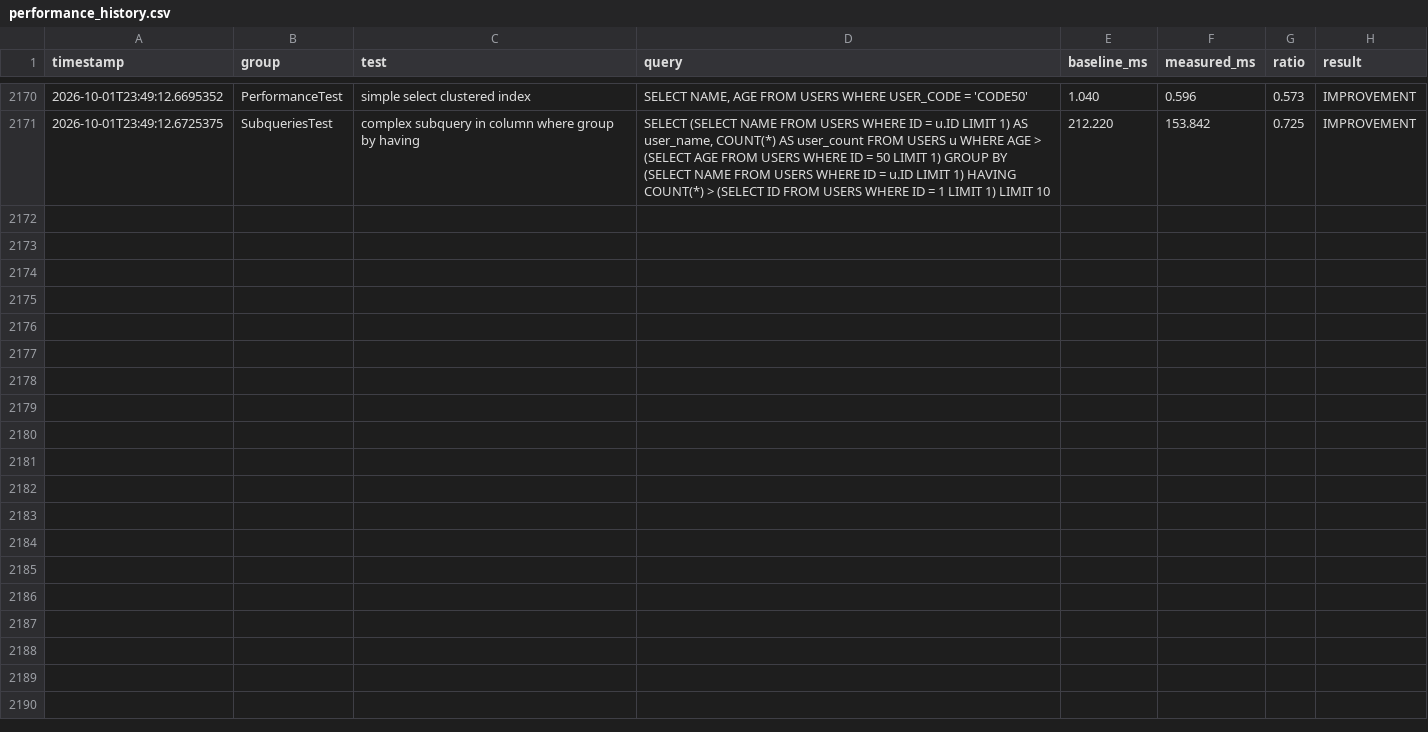
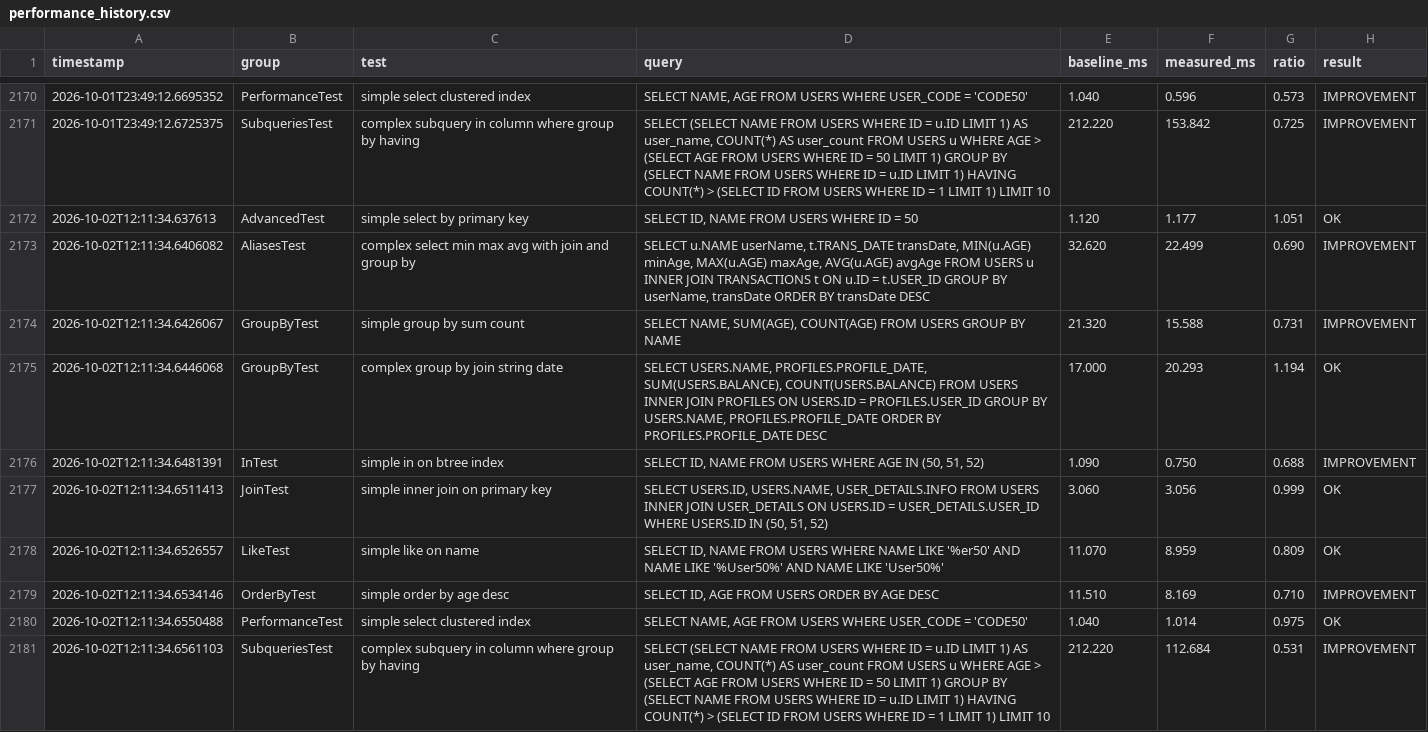
Before and after one commit to Reider85/dieseldb, a CSV file: analytics/performance_history.csv, drawn as a sheet; only a part is shown, gaps mark what is left out.

```diff
--- a/analytics/performance_history.csv
+++ b/analytics/performance_history.csv
@@ -2171 +2171,11 @@
 2026-10-01T23:49:12.6725375,SubqueriesTest,complex subquery in column where group by having,"SELECT (SELECT NAME FROM USERS WHERE ID = u.ID LIMIT 1) AS user_name, COUNT(*) AS user_count FROM USERS u WHERE AGE > (SELECT AGE FROM USERS WHERE ID = 50 LIMIT 1) GROUP BY (SELECT NAME FROM USERS WHERE ID = u.ID LIMIT 1) HAVING COUNT(*) > (SELECT ID FROM USERS WHERE ID = 1 LIMIT 1) LIMIT 10",212.220,153.842,0.725,IMPROVEMENT
+2026-10-02T12:11:34.637613,AdvancedTest,simple select by primary key,"SELECT ID, NAME FROM USERS WHERE ID = 50",1.120,1.177,1.051,OK
+2026-10-02T12:11:34.6406082,AliasesTest,complex select min max avg with join and group by,"SELECT u.NAME userName, t.TRANS_DATE transDate, MIN(u.AGE) minAge, MAX(u.AGE) maxAge, AVG(u.AGE) avgAge FROM USERS u INNER JOIN TRANSACTIONS t ON u.ID = t.USER_ID GROUP BY userName, transDate ORDER BY transDate DESC",32.620,22.499,0.690,IMPROVEMENT
+2026-10-02T12:11:34.6426067,GroupByTest,simple group by sum count,"SELECT NAME, SUM(AGE), COUNT(AGE) FROM USERS GROUP BY NAME",21.320,15.588,0.731,IMPROVEMENT
+2026-10-02T12:11:34.6446068,GroupByTest,complex group by join string date,"SELECT USERS.NAME, PROFILES.PROFILE_DATE, SUM(USERS.BALANCE), COUNT(USERS.BALANCE) FROM USERS INNER JOIN PROFILES ON USERS.ID = PROFILES.USER_ID GROUP BY USERS.NAME, PROFILES.PROFILE_DATE ORDER BY PROFILES.PROFILE_DATE DESC",17.000,20.293,1.194,OK
+2026-10-02T12:11:34.6481391,InTest,simple in on btree index,"SELECT ID, NAME FROM USERS WHERE AGE IN (50, 51, 52)",1.090,0.750,0.688,IMPROVEMENT
+2026-10-02T12:11:34.6511413,JoinTest,simple inner join on primary key,"SELECT USERS.ID, USERS.NAME, USER_DETAILS.INFO FROM USERS INNER JOIN USER_DETAILS ON USERS.ID = USER_DETAILS.USER_ID WHERE USERS.ID IN (50, 51, 52)",3.060,3.056,0.999,OK
+2026-10-02T12:11:34.6526557,LikeTest,simple like on name,"SELECT ID, NAME FROM USERS WHERE NAME LIKE '%er50' AND NAME LIKE '%User50%' AND NAME LIKE 'User50%'",11.070,8.959,0.809,OK
+2026-10-02T12:11:34.6534146,OrderByTest,simple order by age desc,"SELECT ID, AGE FROM USERS ORDER BY AGE DESC",11.510,8.169,0.710,IMPROVEMENT
+2026-10-02T12:11:34.6550488,PerformanceTest,simple select clustered index,"SELECT NAME, AGE FROM USERS WHERE USER_CODE = 'CODE50'",1.040,1.014,0.975,OK
+2026-10-02T12:11:34.6561103,SubqueriesTest,complex subquery in column where group by having,"SELECT (SELECT NAME FROM USERS WHERE ID = u.ID LIMIT 1) AS user_name, COUNT(*) AS user_count FROM USERS u WHERE AGE > (SELECT AGE FROM USERS WHERE ID = 50 LIMIT 1) GROUP BY (SELECT NAME FROM USERS WHERE ID = u.ID LIMIT 1) HAVING COUNT(*) > (SELECT ID FROM USERS WHERE ID = 1 LIMIT 1) LIMIT 10",212.220,112.684,0.531,IMPROVEMENT
```
Also changed, not shown: 5 other files.
